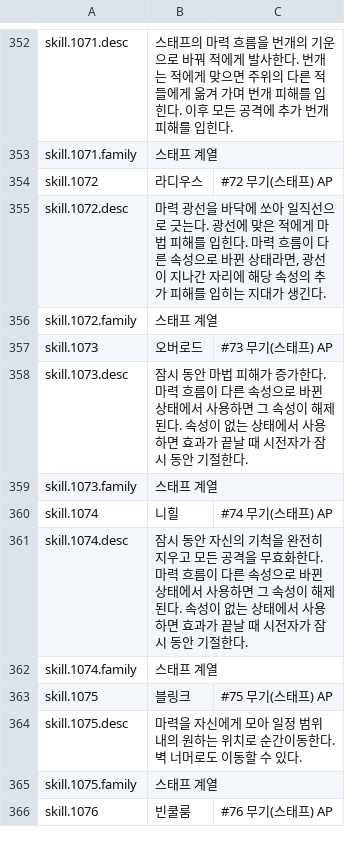
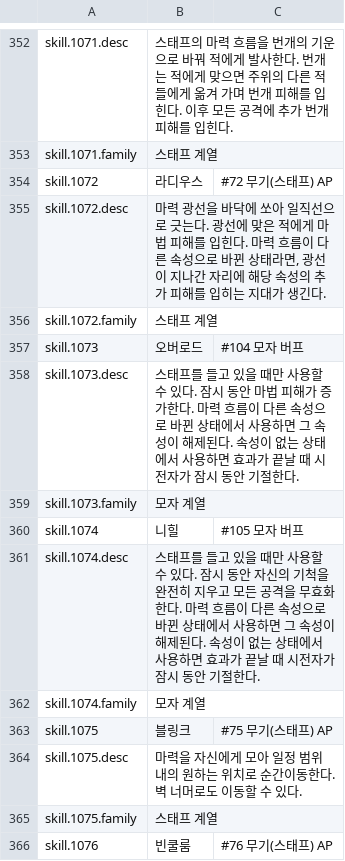
Before and after one commit to HyeonjungYun/for-be-the-king, a CSV file: S1/Content/Data/S1ItemStrings.csv, drawn as a sheet; only a part is shown, gaps mark what is left out.

```diff
--- a/S1/Content/Data/S1ItemStrings.csv
+++ b/S1/Content/Data/S1ItemStrings.csv
@@ -356,8 +356,8 @@ skill.1072.desc,"마력 광선을 바닥에 쏘아 일직선으로 긋는다.
 skill.1072.family,스태프 계열,
-skill.1073,오버로드,#73 무기(스태프) AP
-skill.1073.desc,잠시 동안 마법 피해가 증가한다. 마력 흐름이 다른 속성으로 바뀐 상태에서 사용하면 그 속성이 해제된다. 속성이 없는 상태에서 사용하면 효과가 끝날 때 시전자가 잠시 동안 기절한다.,
-skill.1073.family,스태프 계열,
-skill.1074,니힐,#74 무기(스태프) AP
-skill.1074.desc,잠시 동안 자신의 기척을 완전히 지우고 모든 공격을 무효화한다. 마력 흐름이 다른 속성으로 바뀐 상태에서 사용하면 그 속성이 해제된다. 속성이 없는 상태에서 사용하면 효과가 끝날 때 시전자가 잠시 동안 기절한다.,
-skill.1074.family,스태프 계열,
+skill.1073,오버로드,#104 모자 버프
+skill.1073.desc,스태프를 들고 있을 때만 사용할 수 있다. 잠시 동안 마법 피해가 증가한다. 마력 흐름이 다른 속성으로 바뀐 상태에서 사용하면 그 속성이 해제된다. 속성이 없는 상태에서 사용하면 효과가 끝날 때 시전자가 잠시 동안 기절한다.,
+skill.1073.family,모자 계열,
+skill.1074,니힐,#105 모자 버프
+skill.1074.desc,스태프를 들고 있을 때만 사용할 수 있다. 잠시 동안 자신의 기척을 완전히 지우고 모든 공격을 무효화한다. 마력 흐름이 다른 속성으로 바뀐 상태에서 사용하면 그 속성이 해제된다. 속성이 없는 상태에서 사용하면 효과가 끝날 때 시전자가 잠시 동안 기절한다.,
+skill.1074.family,모자 계열,
 skill.1075,블링크,#75 무기(스태프) AP
```
Also changed, not shown: Server/Data/skill_pools.csv, Server/Data/skills.csv, 2 other files.
